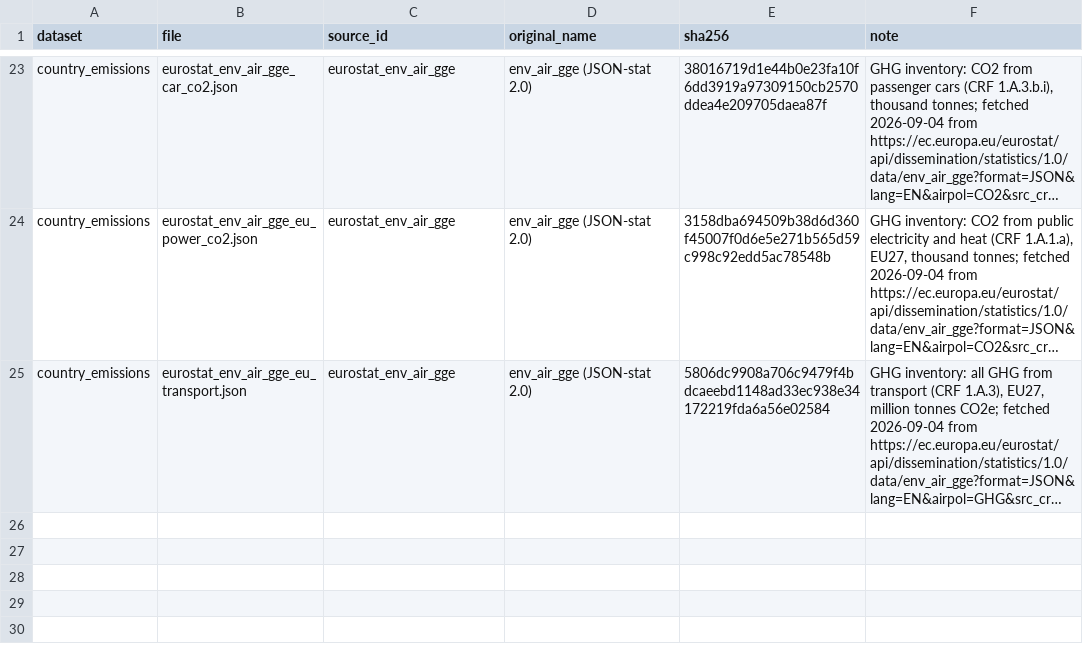
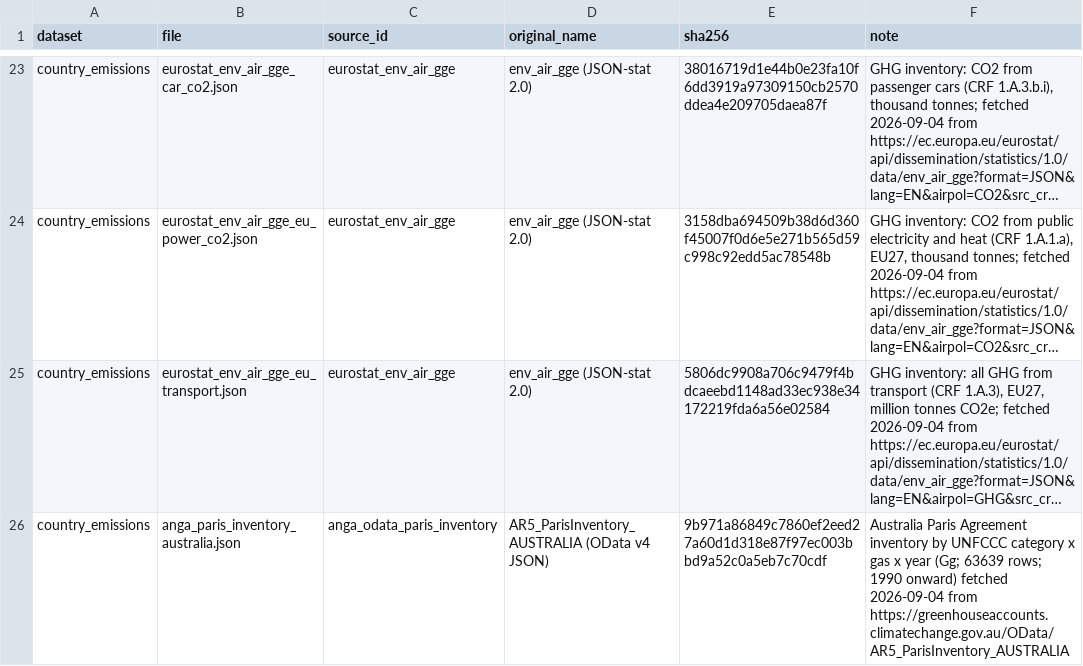
Before and after one commit to PLANiT-Institute/tradeimpact, a CSV file: data/auto/raw_files.csv, drawn as a sheet; only a part is shown, gaps mark what is left out; long unchanged cells end in …; the diff names each change by its address in the sheet, - before the commit and + after, or states it on an @@ line.

```diff
--- a/data/auto/raw_files.csv
+++ b/data/auto/raw_files.csv
+row 26: country_emissions | anga_paris_inventory_australia.json | anga_odata_paris_inventory | AR5_ParisInventory_AUSTRALIA (OData v4 JSON) | 9b971a86849c7860ef2eed27a60d1d318e87f97ec003bbd9a52c0a5eb7c70cdf | Australia Paris Agreement inventory by UNFCCC category x gas x year (Gg; 63639 rows; 1990 onward) fetched 2026-09-04 from https://greenhouseaccounts.climatechange.gov.au/OData/AR5_ParisInventory_AUSTRALIA
```
Also changed, not shown: data/auto/sources.csv, 12 other files.
